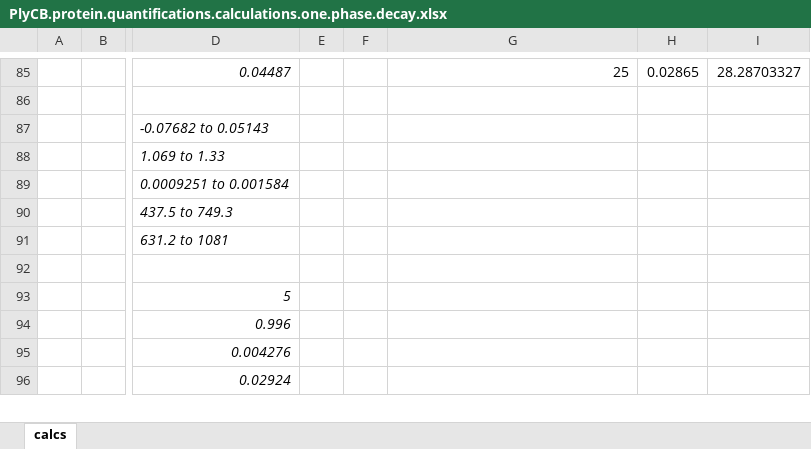
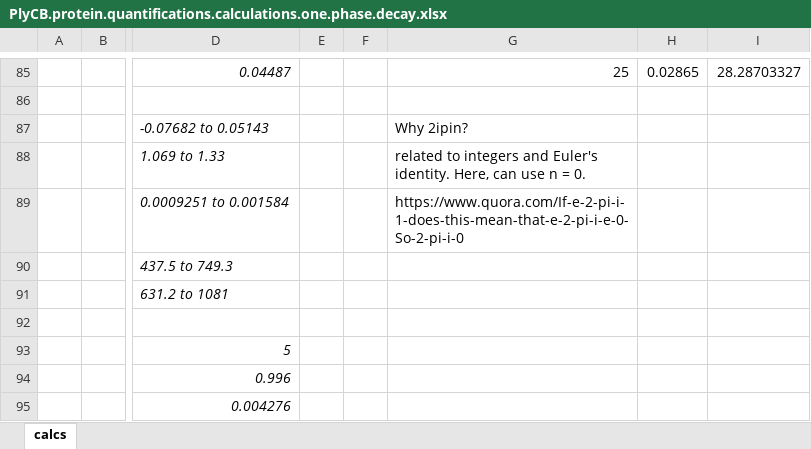
Before and after one commit to har1eyk/Bradford-Assay-Protein-Quant-with-One-Phase-Assoc, an Excel workbook: PlyCB.protein.quantifications.calculations.one.phase.decay.xlsx, sheet calcs, drawn as a sheet; only a part is shown, gaps mark what is left out; the shorter side is filled out with more unchanged rows; values as stored, in another font and other column widths than the file's, no borders; charts and pictures not drawn; the diff names each change by its address in the sheet, - before the commit and + after, or states it on an @@ line.

Commit message:
brief blurb about Euler's identity

```diff
--- a/PlyCB.protein.quantifications.calculations.one.phase.decay.xlsx (sheet calcs)
+++ b/PlyCB.protein.quantifications.calculations.one.phase.decay.xlsx (sheet calcs)
-G87: (empty)
+G87: Why 2ipin?
-G88: (empty)
+G88: related to integers and Euler's identity. Here, can use n = 0.
-G89: (empty)
+G89: https://www.quora.com/If-e-2-pi-i-1-does-this-mean-that-e-2-pi-i-e-0-So-2-pi-i-0
```
Also changed, not shown: charts or pictures.
